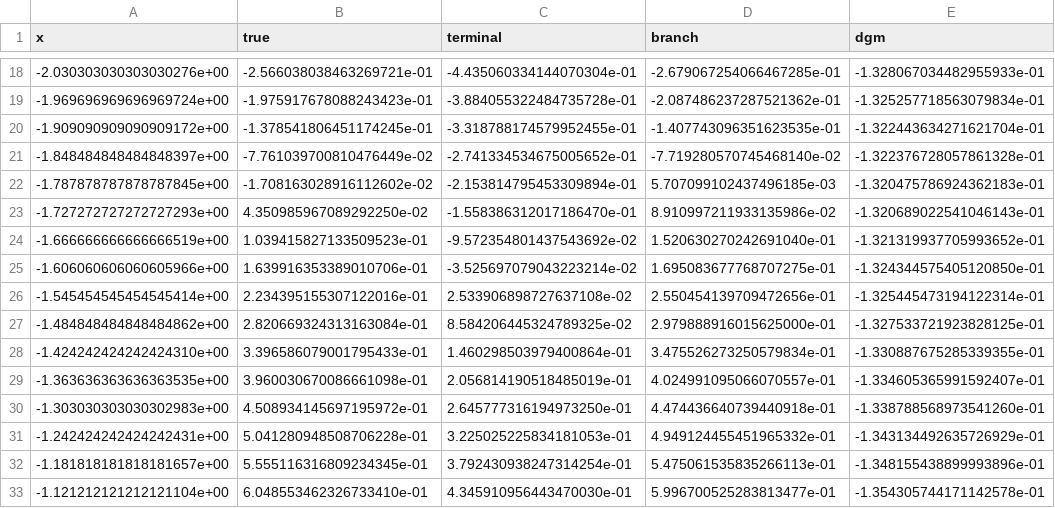
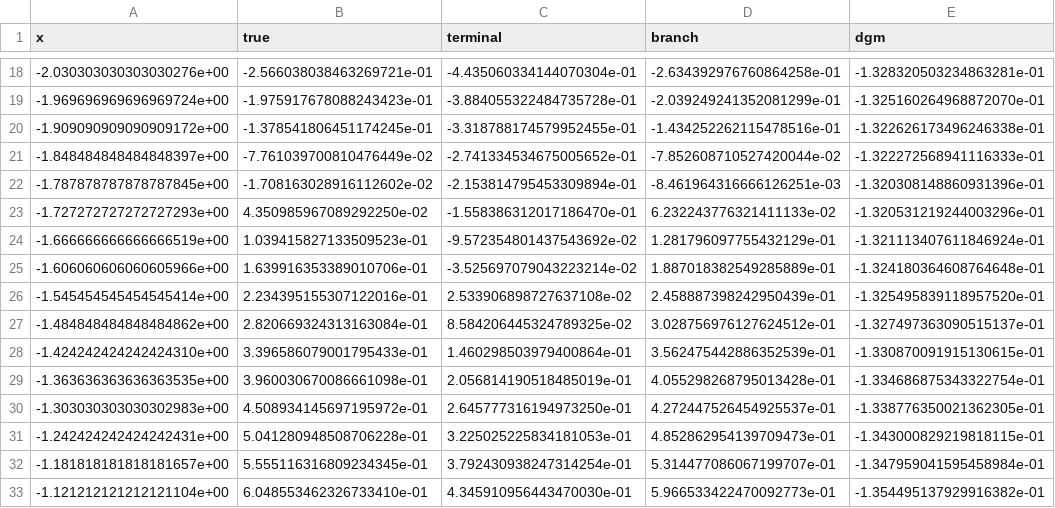
Before and after one commit to nguwijy/deep_branching, a CSV file: log/final_local/plt_log_dim_5.csv, drawn as a sheet; only a part is shown, gaps mark what is left out; the diff covers the shown part only.

```diff
--- a/log/final_local/plt_log_dim_5.csv
+++ b/log/final_local/plt_log_dim_5.csv
@@ -18,16 +18,16 @@ x, true, terminal, branch, dgm
--2.030303030303030276e+00,-2.566038038463269721e-01,-4.435060334144070304e-01,-2.679067254066467285e-01,-1.328067034482955933e-01
--1.969696969696969724e+00,-1.975917678088243423e-01,-3.884055322484735728e-01,-2.087486237287521362e-01,-1.325257718563079834e-01
--1.909090909090909172e+00,-1.378541806451174245e-01,-3.318788174579952455e-01,-1.407743096351623535e-01,-1.322443634271621704e-01
--1.848484848484848397e+00,-7.761039700810476449e-02,-2.741334534675005652e-01,-7.719280570745468140e-02,-1.322376728057861328e-01
--1.787878787878787845e+00,-1.708163028916112602e-02,-2.153814795453309894e-01,5.707099102437496185e-03,-1.320475786924362183e-01
--1.727272727272727293e+00,4.350985967089292250e-02,-1.558386312017186470e-01,8.910997211933135986e-02,-1.320689022541046143e-01
--1.666666666666666519e+00,1.039415827133509523e-01,-9.572354801437543692e-02,1.520630270242691040e-01,-1.321319937705993652e-01
--1.606060606060605966e+00,1.639916353389010706e-01,-3.525697079043223214e-02,1.695083677768707275e-01,-1.324344575405120850e-01
--1.545454545454545414e+00,2.234395155307122016e-01,2.533906898727637108e-02,2.550454139709472656e-01,-1.325445473194122314e-01
--1.484848484848484862e+00,2.820669324313163084e-01,8.584206445324789325e-02,2.979888916015625000e-01,-1.327533721923828125e-01
--1.424242424242424310e+00,3.396586079001795433e-01,1.460298503979400864e-01,3.475526273250579834e-01,-1.330887675285339355e-01
--1.363636363636363535e+00,3.960030670086661098e-01,2.056814190518485019e-01,4.024991095066070557e-01,-1.334605365991592407e-01
--1.303030303030302983e+00,4.508934145697195972e-01,2.645777316194973250e-01,4.474436640739440918e-01,-1.338788568973541260e-01
--1.242424242424242431e+00,5.041280948508706228e-01,3.225025225834181053e-01,4.949124455451965332e-01,-1.343134492635726929e-01
--1.181818181818181657e+00,5.555116316809234345e-01,3.792430938247314254e-01,5.475061535835266113e-01,-1.348155438899993896e-01
--1.121212121212121104e+00,6.048553462326733410e-01,4.345910956443470030e-01,5.996700525283813477e-01,-1.354305744171142578e-01
+-2.030303030303030276e+00,-2.566038038463269721e-01,-4.435060334144070304e-01,-2.634392976760864258e-01,-1.328320503234863281e-01
+-1.969696969696969724e+00,-1.975917678088243423e-01,-3.884055322484735728e-01,-2.039249241352081299e-01,-1.325160264968872070e-01
+-1.909090909090909172e+00,-1.378541806451174245e-01,-3.318788174579952455e-01,-1.434252262115478516e-01,-1.322626173496246338e-01
+-1.848484848484848397e+00,-7.761039700810476449e-02,-2.741334534675005652e-01,-7.852608710527420044e-02,-1.322272568941116333e-01
+-1.787878787878787845e+00,-1.708163028916112602e-02,-2.153814795453309894e-01,-8.461964316666126251e-03,-1.320308148860931396e-01
+-1.727272727272727293e+00,4.350985967089292250e-02,-1.558386312017186470e-01,6.232243776321411133e-02,-1.320531219244003296e-01
+-1.666666666666666519e+00,1.039415827133509523e-01,-9.572354801437543692e-02,1.281796097755432129e-01,-1.321113407611846924e-01
+-1.606060606060605966e+00,1.639916353389010706e-01,-3.525697079043223214e-02,1.887018382549285889e-01,-1.324180364608764648e-01
+-1.545454545454545414e+00,2.234395155307122016e-01,2.533906898727637108e-02,2.458887398242950439e-01,-1.325495839118957520e-01
+-1.484848484848484862e+00,2.820669324313163084e-01,8.584206445324789325e-02,3.028756976127624512e-01,-1.327497363090515137e-01
+-1.424242424242424310e+00,3.396586079001795433e-01,1.460298503979400864e-01,3.562475442886352539e-01,-1.330870091915130615e-01
+-1.363636363636363535e+00,3.960030670086661098e-01,2.056814190518485019e-01,4.055298268795013428e-01,-1.334686875343322754e-01
+-1.303030303030302983e+00,4.508934145697195972e-01,2.645777316194973250e-01,4.272447526454925537e-01,-1.338776350021362305e-01
+-1.242424242424242431e+00,5.041280948508706228e-01,3.225025225834181053e-01,4.852862954139709473e-01,-1.343000829219818115e-01
+-1.181818181818181657e+00,5.555116316809234345e-01,3.792430938247314254e-01,5.314477086067199707e-01,-1.347959041595458984e-01
+-1.121212121212121104e+00,6.048553462326733410e-01,4.345910956443470030e-01,5.966533422470092773e-01,-1.354495137929916382e-01
```
Also changed, not shown: 168 edited cells elsewhere in this file, log/final_local/branch_log_dim_5.csv, log/final_local/dgm_log_dim_5.csv, 2 other files.
